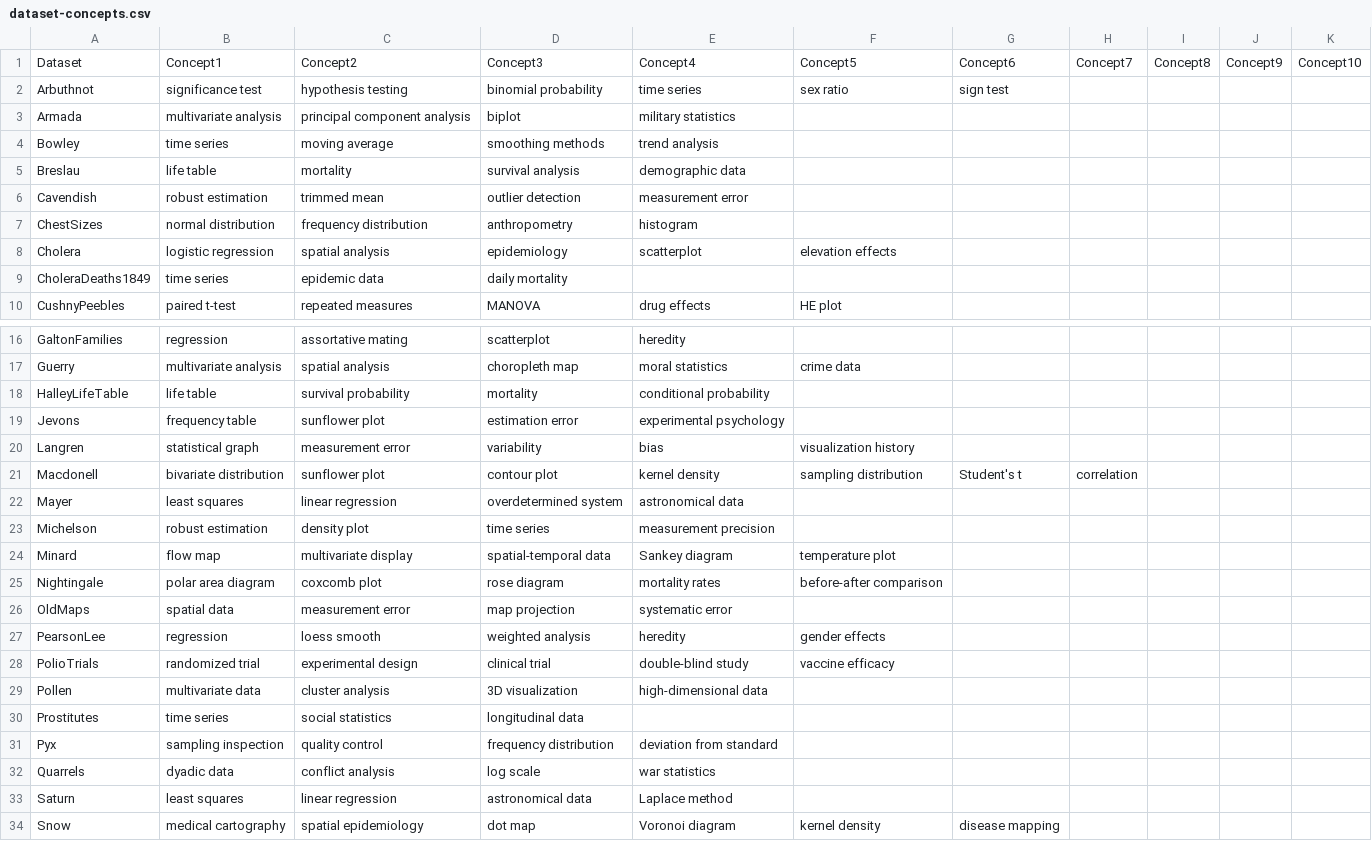
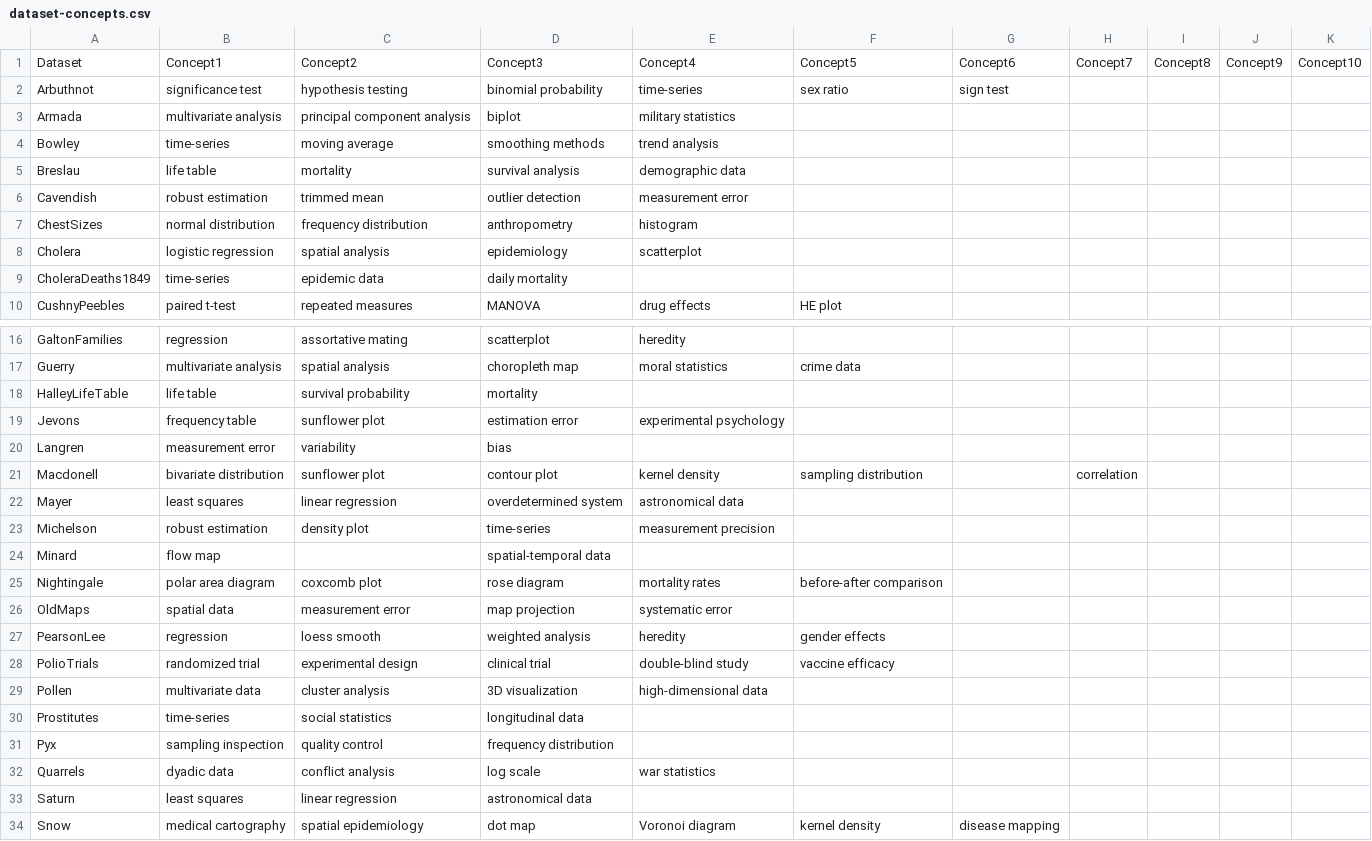
Before and after one commit to friendly/HistData, a CSV file: sandbox/concepts/dataset-concepts.csv, drawn as a sheet; only a part is shown, gaps mark what is left out.

Commit message:
edit concepts.csv

```diff
--- a/sandbox/concepts/dataset-concepts.csv
+++ b/sandbox/concepts/dataset-concepts.csv
@@ -1,5 +1,5 @@
 Dataset,Concept1,Concept2,Concept3,Concept4,Concept5,Concept6,Concept7,Concept8,Concept9,Concept10
-Arbuthnot,significance test,hypothesis testing,binomial probability,time series,sex ratio,sign test,,,
+Arbuthnot,significance test,hypothesis testing,binomial probability,time-series,sex ratio,sign test,,,
 Armada,multivariate analysis,principal component analysis,biplot,military statistics,,,,,,
-Bowley,time series,moving average,smoothing methods,trend analysis,,,,,,
+Bowley,time-series,moving average,smoothing methods,trend analysis,,,,,,
 Breslau,life table,mortality,survival analysis,demographic data,,,,,,
@@ -7,4 +7,4 @@ Cavendish,robust estimation,trimmed mean,outlier detection,measurement error,,,,
 ChestSizes,normal distribution,frequency distribution,anthropometry,histogram,,,,,,
-Cholera,logistic regression,spatial analysis,epidemiology,scatterplot,elevation effects,,,,,
-CholeraDeaths1849,time series,epidemic data,daily mortality,,,,,,,
+Cholera,logistic regression,spatial analysis,epidemiology,scatterplot,,,,,,
+CholeraDeaths1849,time-series,epidemic data,daily mortality,,,,,,,
 CushnyPeebles,paired t-test,repeated measures,MANOVA,drug effects,HE plot,,,,,
@@ -17,9 +17,9 @@ GaltonFamilies,regression,assortative mating,scatterplot,heredity,,,,,,
 Guerry,multivariate analysis,spatial analysis,choropleth map,moral statistics,crime data,,,,,
-HalleyLifeTable,life table,survival probability,mortality,conditional probability,,,,,,
+HalleyLifeTable,life table,survival probability,mortality,,,,,,,
 Jevons,frequency table,sunflower plot,estimation error,experimental psychology,,,,,,
-Langren,statistical graph,measurement error,variability,bias,visualization history,,,,,
-Macdonell,bivariate distribution,sunflower plot,contour plot,kernel density,sampling distribution,Student's t,correlation,,,
+Langren,measurement error,variability,bias,,,,,,,
+Macdonell,bivariate distribution,sunflower plot,contour plot,kernel density,sampling distribution,,correlation,,,
 Mayer,least squares,linear regression,overdetermined system,astronomical data,,,,,,
-Michelson,robust estimation,density plot,time series,measurement precision,,,,,,
-Minard,flow map,multivariate display,spatial-temporal data,Sankey diagram,temperature plot,,,,,
+Michelson,robust estimation,density plot,time-series,measurement precision,,,,,,
+Minard,flow map,,spatial-temporal data,,,,,,,
 Nightingale,polar area diagram,coxcomb plot,rose diagram,mortality rates,before-after comparison,,,,,
@@ -29,6 +29,6 @@ PolioTrials,randomized trial,experimental design,clinical trial,double-blind stu
 Pollen,multivariate data,cluster analysis,3D visualization,high-dimensional data,,,,,,
-Prostitutes,time series,social statistics,longitudinal data,,,,,,,
-Pyx,sampling inspection,quality control,frequency distribution,deviation from standard,,,,,,
+Prostitutes,time-series,social statistics,longitudinal data,,,,,,,
+Pyx,sampling inspection,quality control,frequency distribution,,,,,,,
 Quarrels,dyadic data,conflict analysis,log scale,war statistics,,,,,,
-Saturn,least squares,linear regression,astronomical data,Laplace method,,,,,,
+Saturn,least squares,linear regression,astronomical data,,,,,,,
 Snow,medical cartography,spatial epidemiology,dot map,Voronoi diagram,kernel density,disease mapping,,,,
```
Also changed, not shown: 5 other files.
